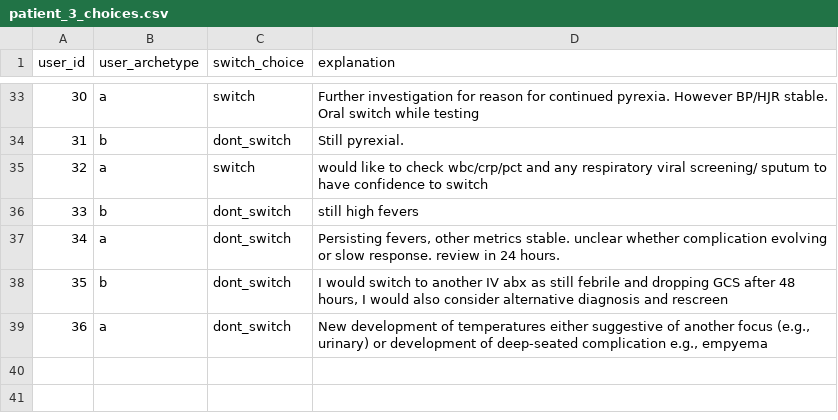
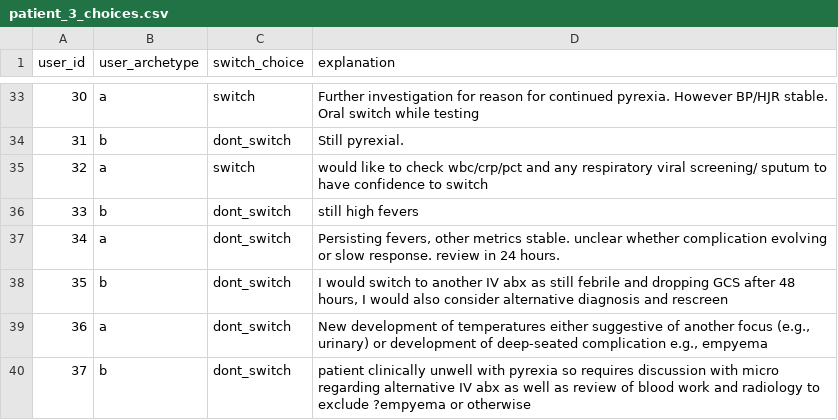
Before and after one commit to WilliamBolton/cdss_demo, a CSV file: cdss_1/cdss_1/switch_results/patient_3_choices.csv, drawn as a sheet; only a part is shown, gaps mark what is left out; the diff names each change by its address in the sheet, - before the commit and + after, or states it on an @@ line.

```diff
--- a/cdss_1/cdss_1/switch_results/patient_3_choices.csv
+++ b/cdss_1/cdss_1/switch_results/patient_3_choices.csv
+row 40: 37 | b | dont_switch | patient clinically unwell with pyrexia so requires discussion with micro regarding alternative IV abx as well as review of blood work and radiology to exclude ?empyema or otherwise
```
Also changed, not shown: cdss_1/cdss_1/hover_results/demo_hover_events.csv, cdss_1/cdss_1/switch_results/patient_2_choices.csv, 21 other files.
